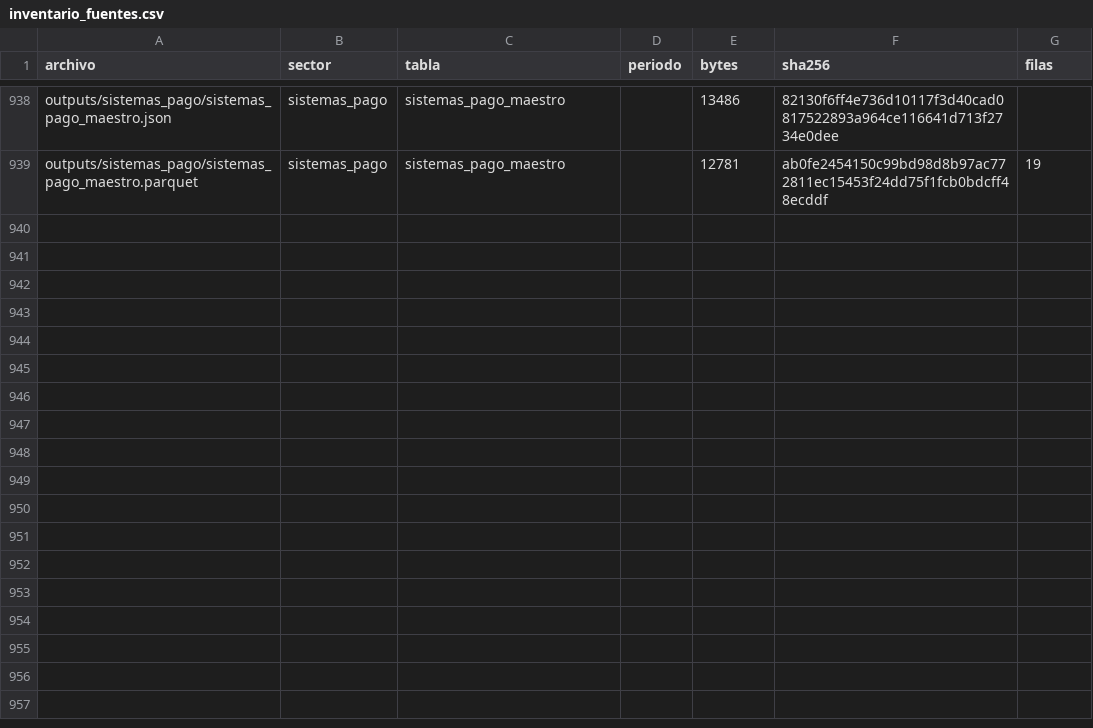
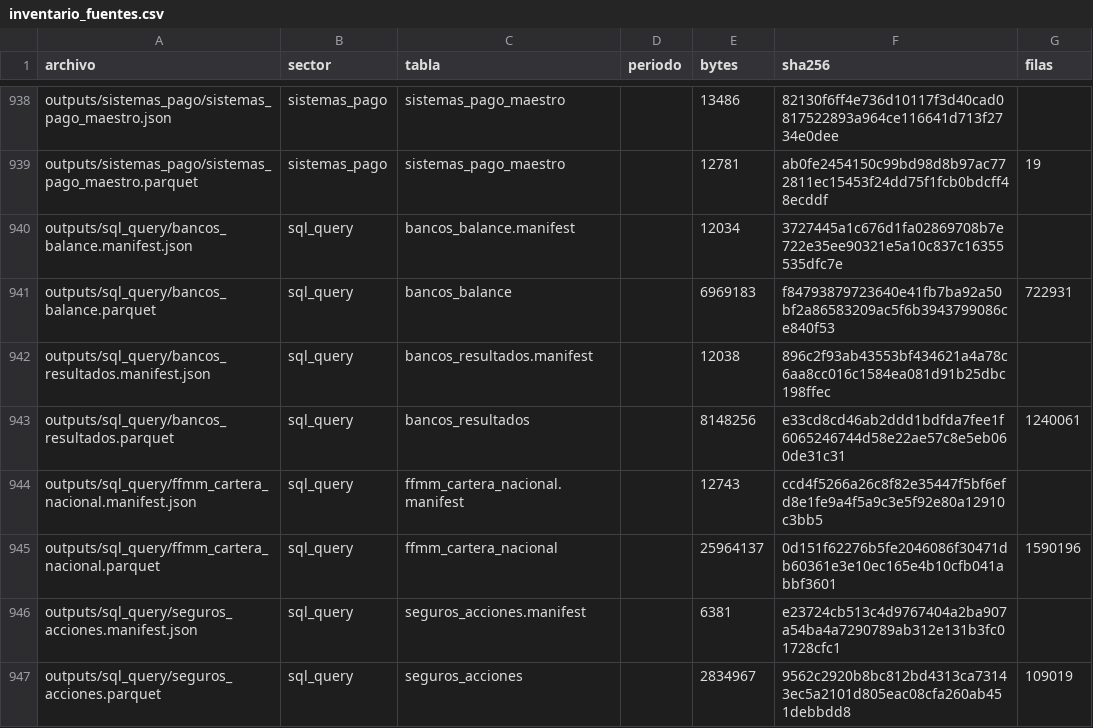
Before and after one commit to joaquinignaciomondaca-code/Sistema_de_Informacion_Financiera_de_Chile, a CSV file: docs/reproducibilidad/inventario_fuentes.csv, drawn as a sheet; only a part is shown, gaps mark what is left out.

Commit message:
Contrato derivado: esquemas, catálogo y resultados de los datos publicados

```diff
--- a/docs/reproducibilidad/inventario_fuentes.csv
+++ b/docs/reproducibilidad/inventario_fuentes.csv
@@ -939 +939,9 @@ outputs/sistemas_pago/sistemas_pago_maestro.json,sistemas_pago,sistemas_pago_mae
 outputs/sistemas_pago/sistemas_pago_maestro.parquet,sistemas_pago,sistemas_pago_maestro,,12781,ab0fe2454150c99bd98d8b97ac772811ec15453f24dd75f1fcb0bdcff48ecddf,19
+outputs/sql_query/bancos_balance.manifest.json,sql_query,bancos_balance.manifest,,12034,3727445a1c676d1fa02869708b7e722e35ee90321e5a10c837c16355535dfc7e,
+outputs/sql_query/bancos_balance.parquet,sql_query,bancos_balance,,6969183,f84793879723640e41fb7ba92a50bf2a86583209ac5f6b3943799086ce840f53,722931
+outputs/sql_query/bancos_resultados.manifest.json,sql_query,bancos_resultados.manifest,,12038,896c2f93ab43553bf434621a4a78c6aa8cc016c1584ea081d91b25dbc198ffec,
+outputs/sql_query/bancos_resultados.parquet,sql_query,bancos_resultados,,8148256,e33cd8cd46ab2ddd1bdfda7fee1f6065246744d58e22ae57c8e5eb060de31c31,1240061
+outputs/sql_query/ffmm_cartera_nacional.manifest.json,sql_query,ffmm_cartera_nacional.manifest,,12743,ccd4f5266a26c8f82e35447f5bf6efd8e1fe9a4f5a9c3e5f92e80a12910c3bb5,
+outputs/sql_query/ffmm_cartera_nacional.parquet,sql_query,ffmm_cartera_nacional,,25964137,0d151f62276b5fe2046086f30471db60361e3e10ec165e4b10cfb041abbf3601,1590196
+outputs/sql_query/seguros_acciones.manifest.json,sql_query,seguros_acciones.manifest,,6381,e23724cb513c4d9767404a2ba907a54ba4a7290789ab312e131b3fc01728cfc1,
+outputs/sql_query/seguros_acciones.parquet,sql_query,seguros_acciones,,2834967,9562c2920b8bc812bd4313ca73143ec5a2101d805eac08cfa260ab451debbdd8,109019
```
